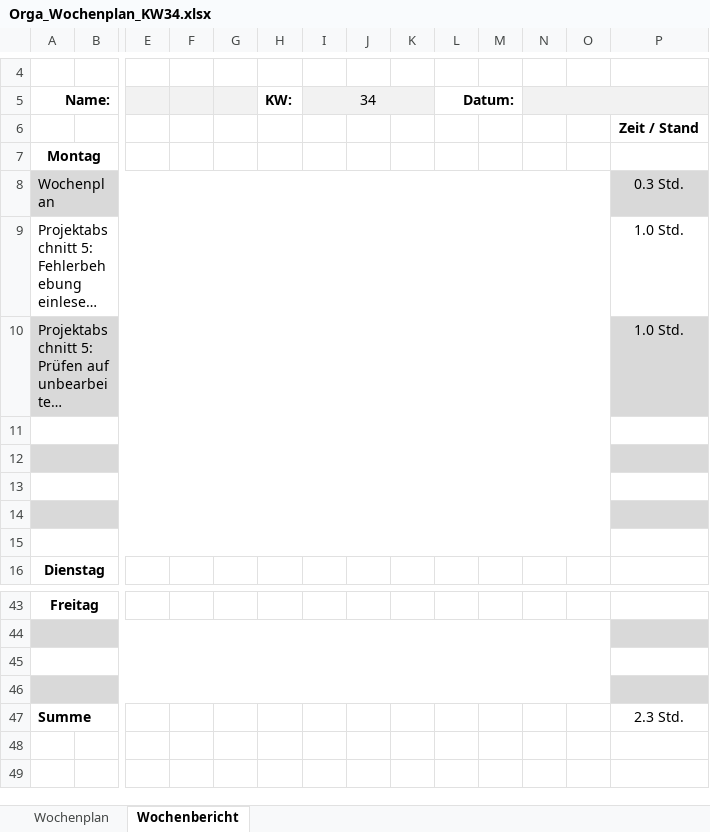
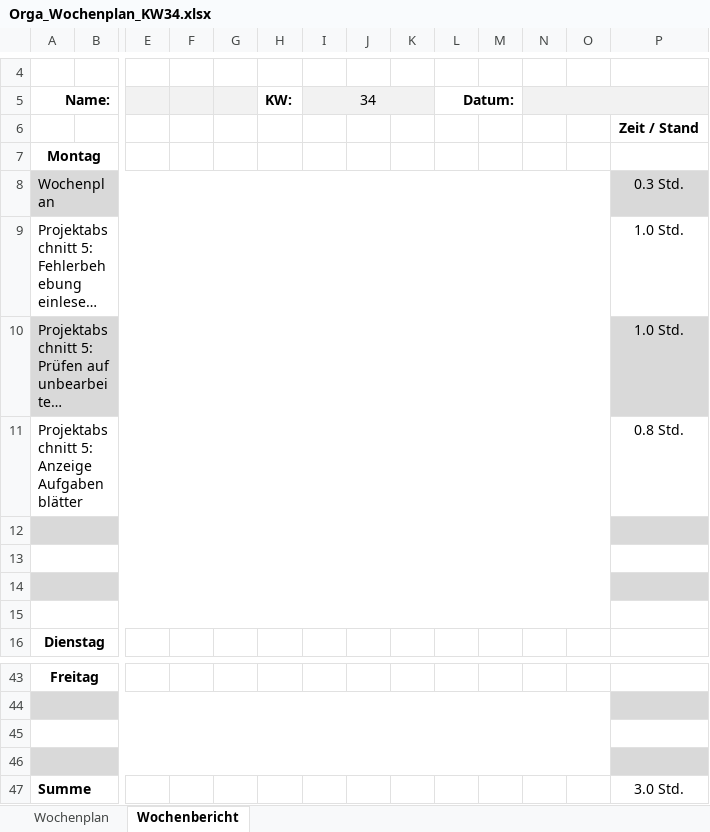
Before and after one commit to JellefAbbenseth/schoolProject, an Excel workbook: Documents/Wochenplan und -bericht/Orga_Wochenplan_KW34.xlsx, sheet Wochenbericht, drawn as a sheet; only a part is shown, gaps mark what is left out; long unchanged cells end in …; values as stored, in another font and other column widths than the file's, no borders; rows hold the shown columns only; the diff names each change by its address in the sheet, - before the commit and + after, or states it on an @@ line.

Commit message:
Projektabschnitt 5: - Aufgabenblätter in home.html anzeigen

```diff
--- a/Documents/Wochenplan und -bericht/Orga_Wochenplan_KW34.xlsx (sheet Wochenbericht)
+++ b/Documents/Wochenplan und -bericht/Orga_Wochenplan_KW34.xlsx (sheet Wochenbericht)
-row 11: (empty)
+row 11: Projektabschnitt 5: Anzeige Aufgabenblätter |  |  |  |  |  |  |  |  |  |  |  |  | 0.8 Std.
-P47: 2.3 Std.
+P47: 3.0 Std.
```
Also changed, not shown: Documents/Dokumentation/Projektphasen.xlsx, 3 other files.
